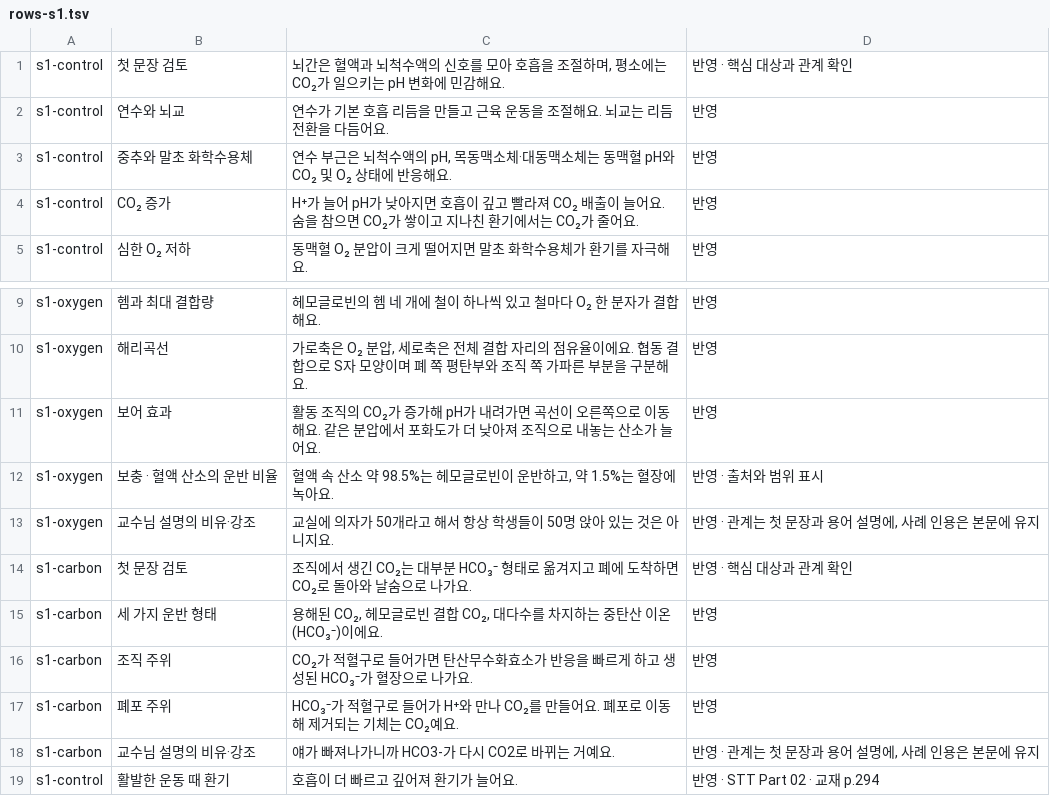
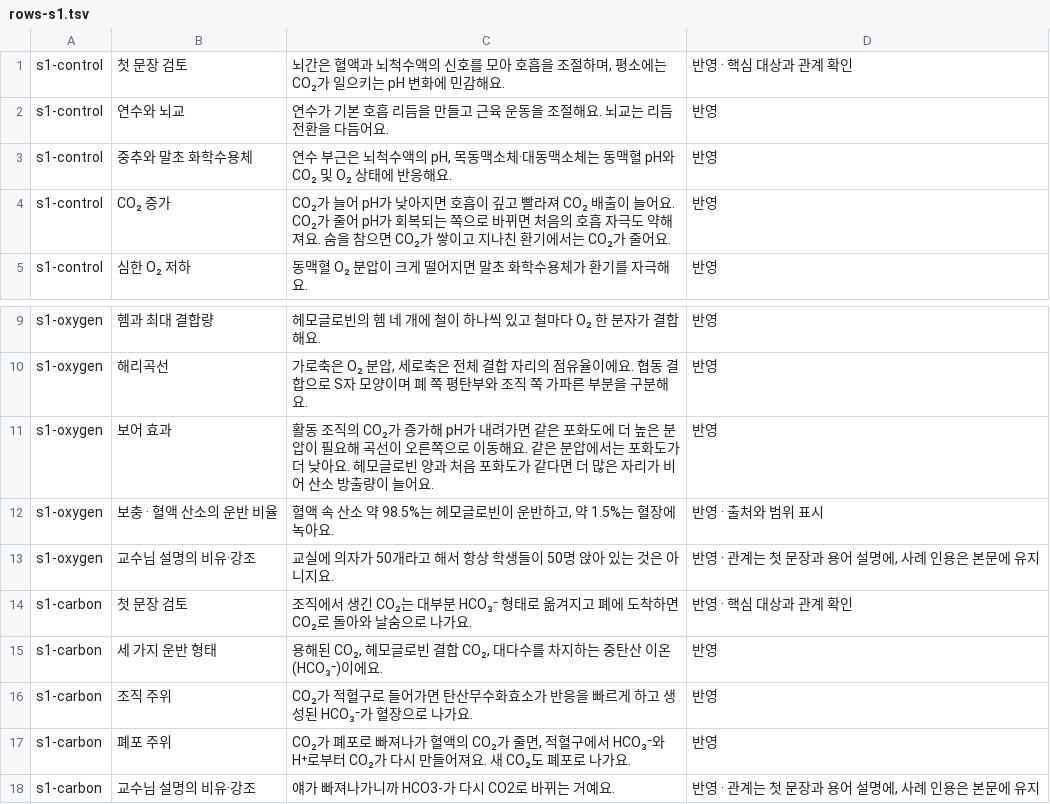
Before and after one commit to jjundev/ajou-life-science, a TSV file: 복습노트/1119/.pack/reports/rows-s1.tsv, drawn as a sheet; only a part is shown, gaps mark what is left out; the shorter side is filled out with more unchanged rows.

```diff
--- a/복습노트/1119/.pack/reports/rows-s1.tsv
+++ b/복습노트/1119/.pack/reports/rows-s1.tsv
@@ -3,3 +3,3 @@ s1-control	연수와 뇌교	연수가 기본 호흡 리듬을 만들고 근육
 s1-control	중추와 말초 화학수용체	연수 부근은 뇌척수액의 pH, 목동맥소체·대동맥소체는 동맥혈 pH와 CO₂ 및 O₂ 상태에 반응해요.	반영
-s1-control	CO₂ 증가	H⁺가 늘어 pH가 낮아지면 호흡이 깊고 빨라져 CO₂ 배출이 늘어요. 숨을 참으면 CO₂가 쌓이고 지나친 환기에서는 CO₂가 줄어요.	반영
+s1-control	CO₂ 증가	CO₂가 늘어 pH가 낮아지면 호흡이 깊고 빨라져 CO₂ 배출이 늘어요. CO₂가 줄어 pH가 회복되는 쪽으로 바뀌면 처음의 호흡 자극도 약해져요. 숨을 참으면 CO₂가 쌓이고 지나친 환기에서는 CO₂가 줄어요.	반영
 s1-control	심한 O₂ 저하	동맥혈 O₂ 분압이 크게 떨어지면 말초 화학수용체가 환기를 자극해요.	반영
@@ -10,3 +10,3 @@ s1-oxygen	헴과 최대 결합량	헤모글로빈의 헴 네 개에 철이 하
 s1-oxygen	해리곡선	가로축은 O₂ 분압, 세로축은 전체 결합 자리의 점유율이에요. 협동 결합으로 S자 모양이며 폐 쪽 평탄부와 조직 쪽 가파른 부분을 구분해요.	반영
-s1-oxygen	보어 효과	활동 조직의 CO₂가 증가해 pH가 내려가면 곡선이 오른쪽으로 이동해요. 같은 분압에서 포화도가 더 낮아져 조직으로 내놓는 산소가 늘어요.	반영
+s1-oxygen	보어 효과	활동 조직의 CO₂가 증가해 pH가 내려가면 같은 포화도에 더 높은 분압이 필요해 곡선이 오른쪽으로 이동해요. 같은 분압에서는 포화도가 더 낮아요. 헤모글로빈 양과 처음 포화도가 같다면 더 많은 자리가 비어 산소 방출량이 늘어요.	반영
 s1-oxygen	보충 · 혈액 산소의 운반 비율	혈액 속 산소 약 98.5%는 헤모글로빈이 운반하고, 약 1.5%는 혈장에 녹아요.	반영 · 출처와 범위 표시
@@ -16,3 +16,3 @@ s1-carbon	세 가지 운반 형태	용해된 CO₂, 헤모글로빈 결합 CO₂
 s1-carbon	조직 주위	CO₂가 적혈구로 들어가면 탄산무수화효소가 반응을 빠르게 하고 생성된 HCO₃⁻가 혈장으로 나가요.	반영
-s1-carbon	폐포 주위	HCO₃⁻가 적혈구로 들어가 H⁺와 만나 CO₂를 만들어요. 폐포로 이동해 제거되는 기체는 CO₂예요.	반영
+s1-carbon	폐포 주위	CO₂가 폐포로 빠져나가 혈액의 CO₂가 줄면, 적혈구에서 HCO₃⁻와 H⁺로부터 CO₂가 다시 만들어져요. 새 CO₂도 폐포로 나가요.	반영
 s1-carbon	교수님 설명의 비유·강조	얘가 빠져나가니까 HCO3-가 다시 CO2로 바뀌는 거예요.	반영 · 관계는 첫 문장과 용어 설명에, 사례 인용은 본문에 유지
```
Also changed, not shown: 복습노트/1119/.pack/reports/rows-s0.tsv, 복습노트/1119/.pack/reports/rows-s2.tsv, 6 other files.
